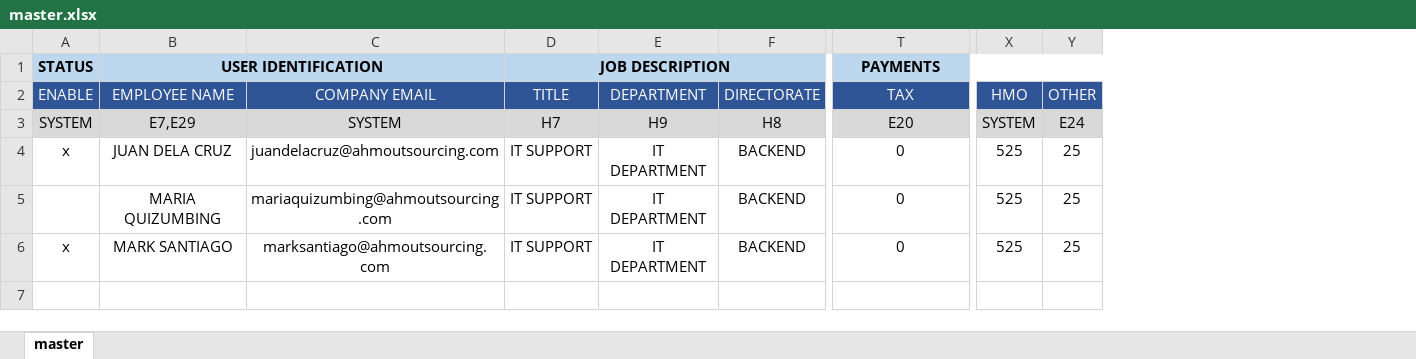
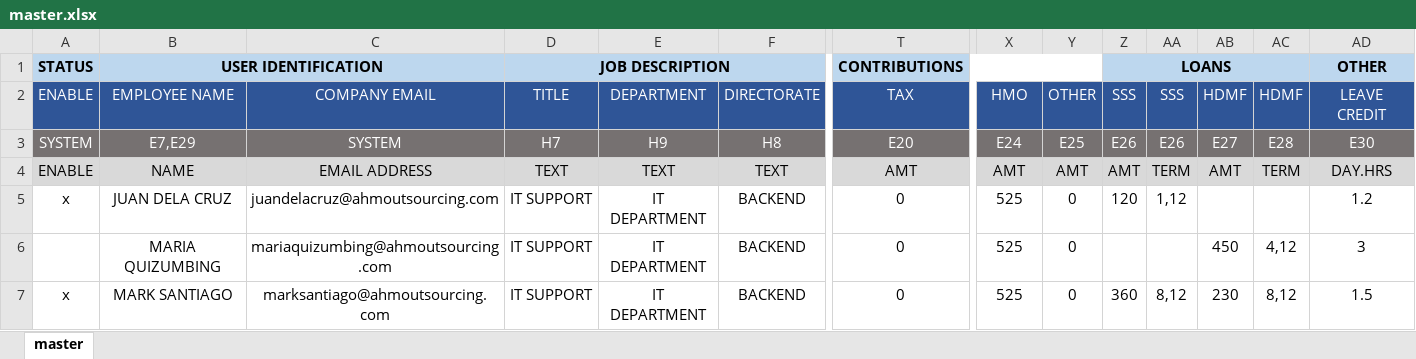
Before and after one commit to BytesCrafter/payhp, an Excel workbook: storage/system/master.xlsx, sheet master, drawn as a sheet; only a part is shown, gaps mark what is left out; values as stored, in another font and other column widths than the file's, no borders; addresses are those after the commit; rows hold the shown columns only; the diff covers the shown part only; the diff names each change by its address in the sheet, - before the commit and + after, or states it on an @@ line.

Commit message:
Added the new master file and template adjustment.

```diff
--- a/storage/system/master.xlsx (sheet master)
+++ b/storage/system/master.xlsx (sheet master)
+column Z (SSS), row 1: LOANS; row 3: E26; rows 5-7: 120 |  | 360
+column AA (SSS), row 3: E26; rows 5-7: 1,12 |  | 8,12
+column AB (HDMF), row 3: E27; rows 6-7: 450 | 230
+column AC (HDMF), row 3: E28; rows 6-7: 4,12 | 8,12
+column AD (LEAVE CREDIT), row 1: OTHER; row 3: E30; rows 5-7: 1.2 | 3 | 1.5
-T1 (TAX): PAYMENTS
+T1 (TAX): CONTRIBUTIONS
@@ A3:Y3 fill: #D9D9D9 → #767171, text colour: black → #FFFFFF @@
-X3 (HMO): SYSTEM
+X3 (HMO): E24
-Y3 (OTHER): E24
+Y3 (OTHER): E25
+row 4: ENABLE | NAME | EMAIL ADDRESS | TEXT | TEXT | TEXT | AMT | AMT | AMT | AMT | TERM | AMT | TERM | DAY.HRS
-Y5:Y7 (OTHER): 25
+Y5:Y7 (OTHER): 0
```
Also changed, not shown: cell formats elsewhere in this sheet, 3 other files.
